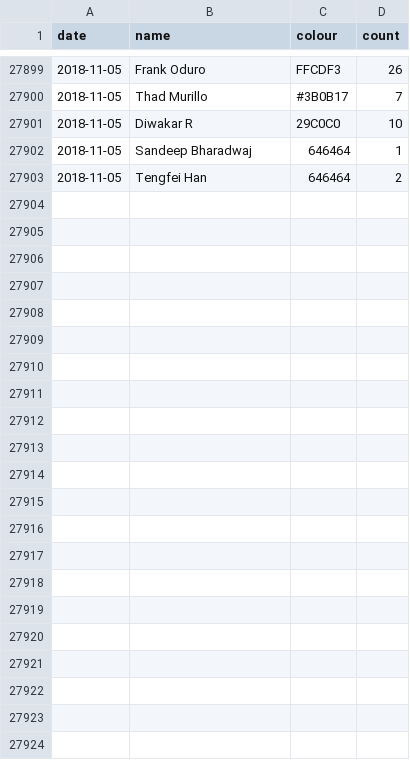
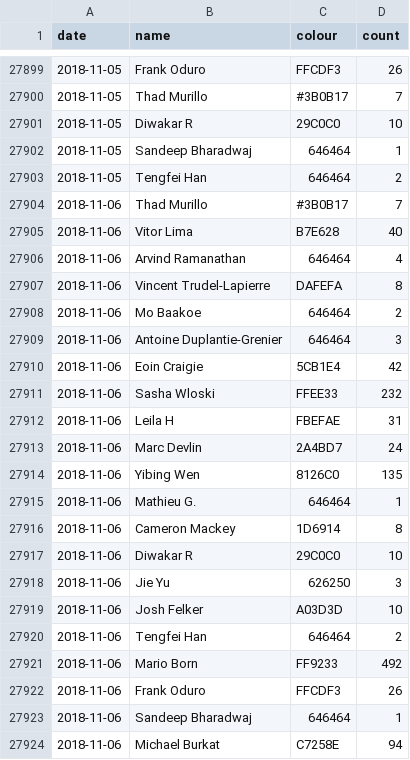
Before and after one commit to vigi4cure/vigi4cure.github.io, a CSV file: segmentcountovertime.csv, drawn as a sheet; only a part is shown, gaps mark what is left out; the diff names each change by its address in the sheet, - before the commit and + after, or states it on an @@ line.

```diff
--- a/segmentcountovertime.csv
+++ b/segmentcountovertime.csv
+row 27904: 2018-11-06 | Thad Murillo | #3B0B17 | 7
+row 27905: 2018-11-06 | Vitor Lima | B7E628 | 40
+row 27906: 2018-11-06 | Arvind Ramanathan | 646464 | 4
+row 27907: 2018-11-06 | Vincent Trudel-Lapierre | DAFEFA | 8
+row 27908: 2018-11-06 | Mo Baakoe | 646464 | 2
+row 27909: 2018-11-06 | Antoine Duplantie-Grenier | 646464 | 3
+row 27910: 2018-11-06 | Eoin Craigie | 5CB1E4 | 42
+row 27911: 2018-11-06 | Sasha Wloski | FFEE33 | 232
+row 27912: 2018-11-06 | Leila H | FBEFAE | 31
+row 27913: 2018-11-06 | Marc Devlin | 2A4BD7 | 24
+row 27914: 2018-11-06 | Yibing Wen | 8126C0 | 135
+row 27915: 2018-11-06 | Mathieu G. | 646464 | 1
+row 27916: 2018-11-06 | Cameron Mackey | 1D6914 | 8
+row 27917: 2018-11-06 | Diwakar R | 29C0C0 | 10
+row 27918: 2018-11-06 | Jie Yu | 626250 | 3
+row 27919: 2018-11-06 | Josh Felker | A03D3D | 10
+row 27920: 2018-11-06 | Tengfei Han | 646464 | 2
+row 27921: 2018-11-06 | Mario Born | FF9233 | 492
+row 27922: 2018-11-06 | Frank Oduro | FFCDF3 | 26
+row 27923: 2018-11-06 | Sandeep Bharadwaj | 646464 | 1
+row 27924: 2018-11-06 | Michael Burkat | C7258E | 94
```
Also changed, not shown: bad_segments.csv, distance_2018.csv, 13 other files.
